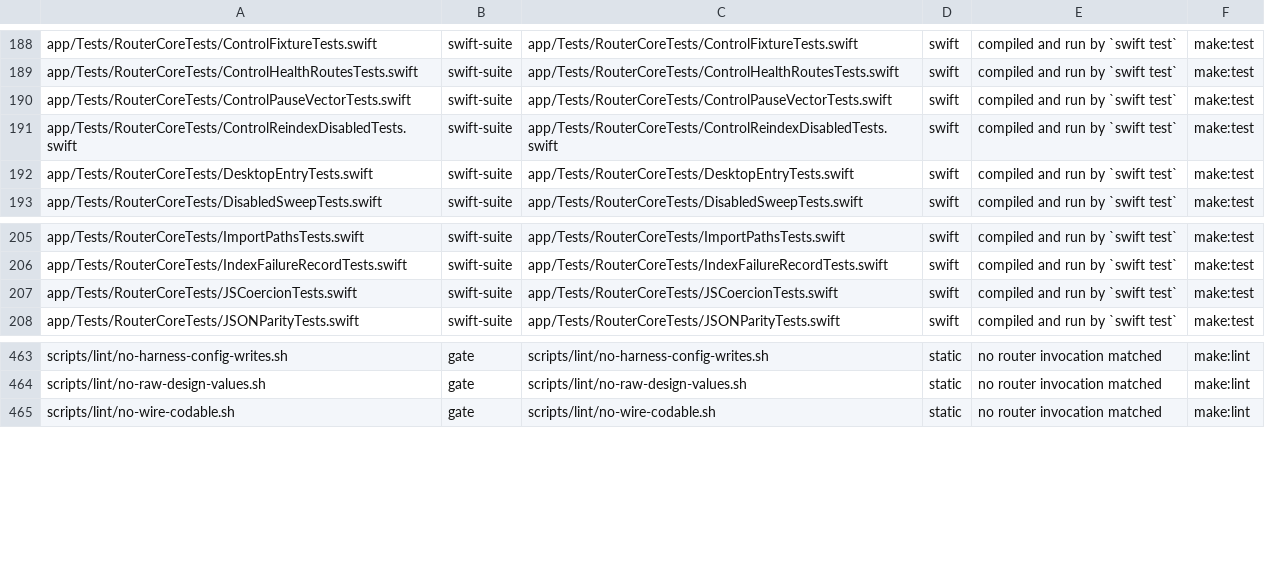
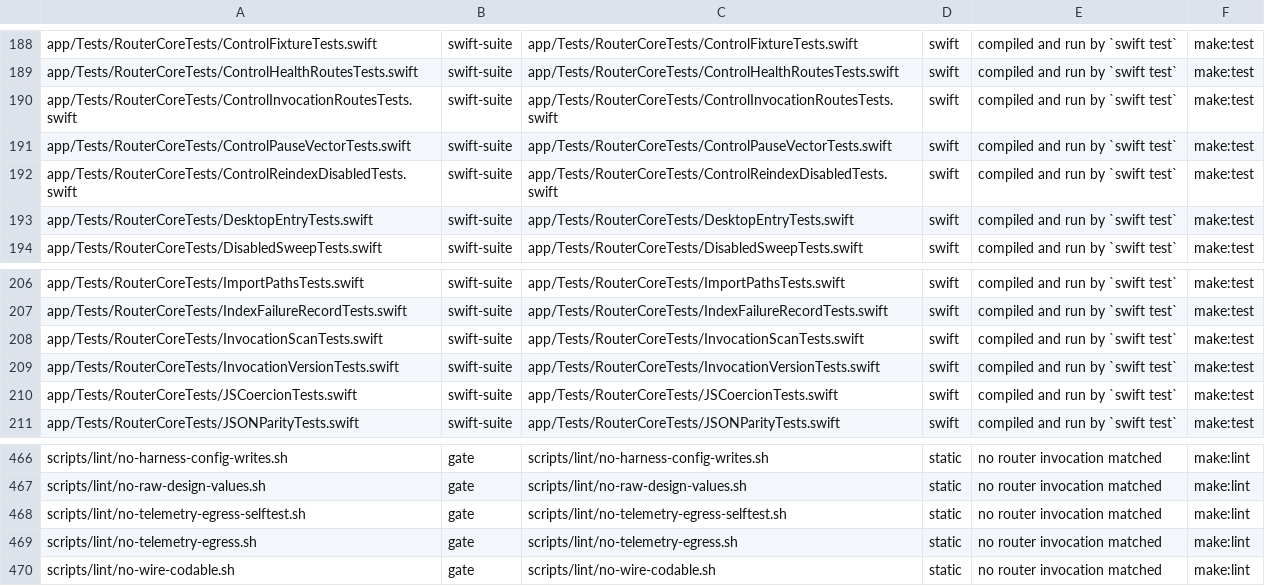
Before and after one commit to fledgeling-co/mcp-router, a TSV file: planning/instrument-census.tsv, drawn as a sheet; only a part is shown, gaps mark what is left out.

Commit message:
fix(F5): carry the tree on three citations, and move the census the new instruments changed
citation-gate: the three references to the design of record named a path and a line and no
tree, which is the unfalsifiable class — a line number against a moving frame proves nothing
a year from now. Each now reads `…html:NNNN` at `08a24ed`. BARE falls 697 to 694 and no file
sits above its baseline.

instrument-census: five instruments arrived — the two egress scripts and the three suites —
and the census had not moved, so every record quantifying over the instrument set ("only X
catches this") was stale. 469 instruments now, up from 464.

```diff
--- a/planning/instrument-census.tsv
+++ b/planning/instrument-census.tsv
@@ -189,2 +189,3 @@ app/Tests/RouterCoreTests/ControlFixtureTests.swift	swift-suite	app/Tests/Router
 app/Tests/RouterCoreTests/ControlHealthRoutesTests.swift	swift-suite	app/Tests/RouterCoreTests/ControlHealthRoutesTests.swift	swift	compiled and run by `swift test`	make:test
+app/Tests/RouterCoreTests/ControlInvocationRoutesTests.swift	swift-suite	app/Tests/RouterCoreTests/ControlInvocationRoutesTests.swift	swift	compiled and run by `swift test`	make:test
 app/Tests/RouterCoreTests/ControlPauseVectorTests.swift	swift-suite	app/Tests/RouterCoreTests/ControlPauseVectorTests.swift	swift	compiled and run by `swift test`	make:test
@@ -206,2 +207,4 @@ app/Tests/RouterCoreTests/ImportPathsTests.swift	swift-suite	app/Tests/RouterCor
 app/Tests/RouterCoreTests/IndexFailureRecordTests.swift	swift-suite	app/Tests/RouterCoreTests/IndexFailureRecordTests.swift	swift	compiled and run by `swift test`	make:test
+app/Tests/RouterCoreTests/InvocationScanTests.swift	swift-suite	app/Tests/RouterCoreTests/InvocationScanTests.swift	swift	compiled and run by `swift test`	make:test
+app/Tests/RouterCoreTests/InvocationVersionTests.swift	swift-suite	app/Tests/RouterCoreTests/InvocationVersionTests.swift	swift	compiled and run by `swift test`	make:test
 app/Tests/RouterCoreTests/JSCoercionTests.swift	swift-suite	app/Tests/RouterCoreTests/JSCoercionTests.swift	swift	compiled and run by `swift test`	make:test
@@ -464,2 +467,4 @@ scripts/lint/no-harness-config-writes.sh	gate	scripts/lint/no-harness-config-wri
 scripts/lint/no-raw-design-values.sh	gate	scripts/lint/no-raw-design-values.sh	static	no router invocation matched	make:lint
+scripts/lint/no-telemetry-egress-selftest.sh	gate	scripts/lint/no-telemetry-egress-selftest.sh	static	no router invocation matched	make:lint
+scripts/lint/no-telemetry-egress.sh	gate	scripts/lint/no-telemetry-egress.sh	static	no router invocation matched	make:lint
 scripts/lint/no-wire-codable.sh	gate	scripts/lint/no-wire-codable.sh	static	no router invocation matched	make:lint
```
Also changed, not shown: 3 other files.
